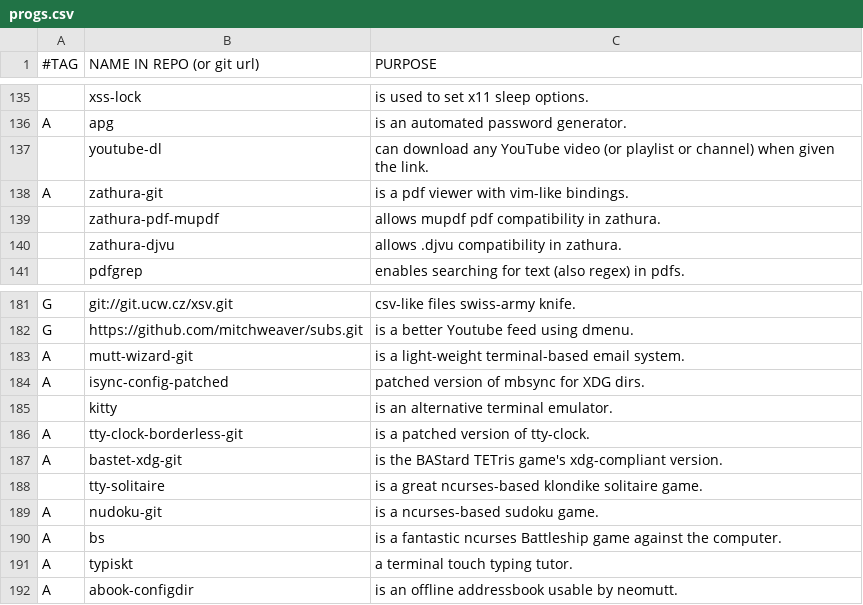
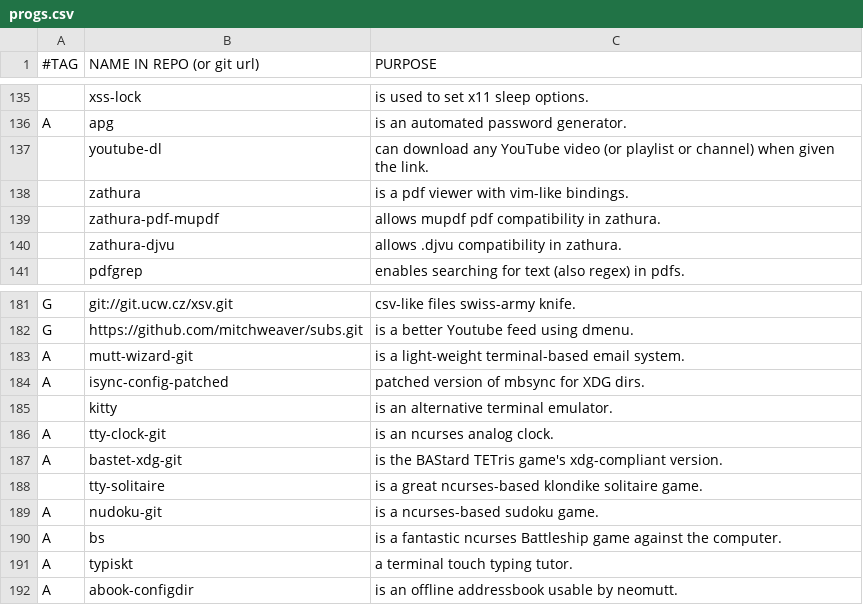
Before and after one commit to BachoSeven/AARGH, a CSV file: progs.csv, drawn as a sheet; only a part is shown, gaps mark what is left out.

Commit message:
zathura stable branch

```diff
--- a/progs.csv
+++ b/progs.csv
@@ -137,3 +137,3 @@ A,apg,"is an automated password generator."
 ,youtube-dl,"can download any YouTube video (or playlist or channel) when given the link."
-A,zathura-git,"is a pdf viewer with vim-like bindings."
+,zathura,"is a pdf viewer with vim-like bindings."
 ,zathura-pdf-mupdf,"allows mupdf pdf compatibility in zathura."
@@ -185,3 +185,3 @@ A,isync-config-patched,"patched version of mbsync for XDG dirs."
 ,kitty,"is an alternative terminal emulator."
-A,tty-clock-borderless-git,"is a patched version of tty-clock."
+A,tty-clock-git,"is an ncurses analog clock."
 A,bastet-xdg-git,"is the BAStard TETris game's xdg-compliant version."
```
Also changed, not shown: 1 other file.
